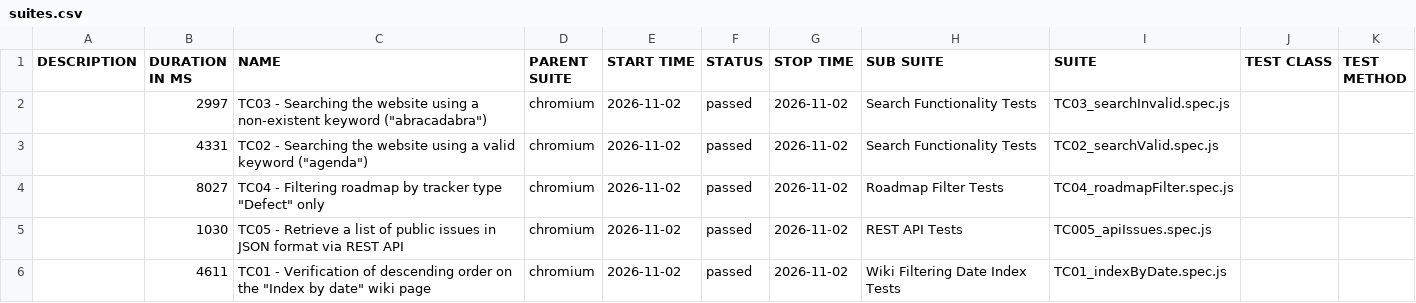
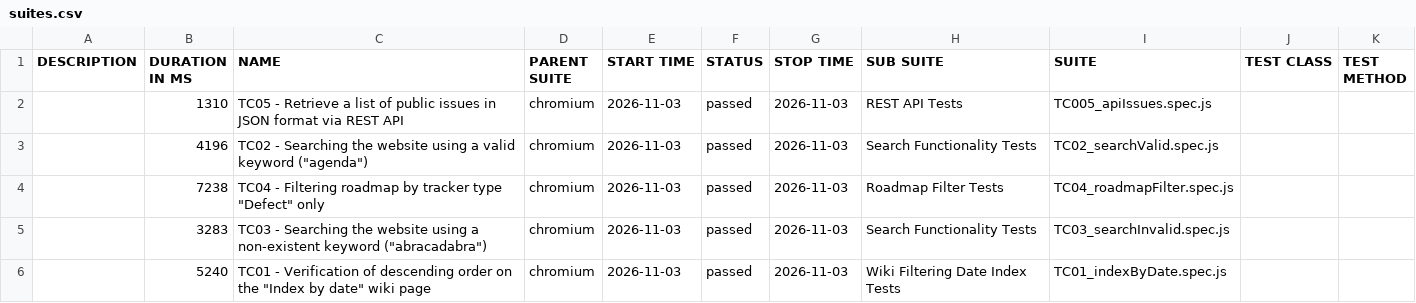
Before and after one commit to VoloshynVolodymyr/redmine-playwright-tests, a CSV file: data/suites.csv, drawn as a sheet.

```diff
--- a/data/suites.csv
+++ b/data/suites.csv
@@ -1,6 +1,6 @@
 "DESCRIPTION","DURATION IN MS","NAME","PARENT SUITE","START TIME","STATUS","STOP TIME","SUB SUITE","SUITE","TEST CLASS","TEST METHOD"
-"","2997","TC03 - Searching the website using a non-existent keyword (""abracadabra"")","chromium","2026-11-02","passed","2026-11-02","Search Functionality Tests","TC03_searchInvalid.spec.js","",""
-"","4331","TC02 - Searching the website using a valid keyword (""agenda"")","chromium","2026-11-02","passed","2026-11-02","Search Functionality Tests","TC02_searchValid.spec.js","",""
-"","8027","TC04 - Filtering roadmap by tracker type ""Defect"" only","chromium","2026-11-02","passed","2026-11-02","Roadmap Filter Tests","TC04_roadmapFilter.spec.js","",""
-"","1030","TC05 - Retrieve a list of public issues in JSON format via REST API","chromium","2026-11-02","passed","2026-11-02","REST API Tests","TC005_apiIssues.spec.js","",""
-"","4611","TC01 - Verification of descending order on the ""Index by date"" wiki page","chromium","2026-11-02","passed","2026-11-02","Wiki Filtering Date Index Tests","TC01_indexByDate.spec.js","",""
+"","1310","TC05 - Retrieve a list of public issues in JSON format via REST API","chromium","2026-11-03","passed","2026-11-03","REST API Tests","TC005_apiIssues.spec.js","",""
+"","4196","TC02 - Searching the website using a valid keyword (""agenda"")","chromium","2026-11-03","passed","2026-11-03","Search Functionality Tests","TC02_searchValid.spec.js","",""
+"","7238","TC04 - Filtering roadmap by tracker type ""Defect"" only","chromium","2026-11-03","passed","2026-11-03","Roadmap Filter Tests","TC04_roadmapFilter.spec.js","",""
+"","3283","TC03 - Searching the website using a non-existent keyword (""abracadabra"")","chromium","2026-11-03","passed","2026-11-03","Search Functionality Tests","TC03_searchInvalid.spec.js","",""
+"","5240","TC01 - Verification of descending order on the ""Index by date"" wiki page","chromium","2026-11-03","passed","2026-11-03","Wiki Filtering Date Index Tests","TC01_indexByDate.spec.js","",""
```
Also changed, not shown: 23 other files.
